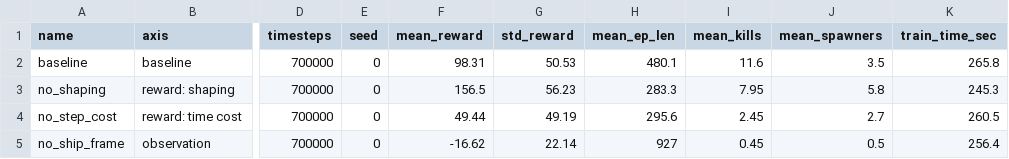
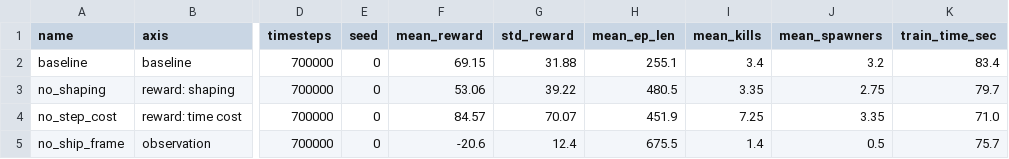
Before and after one commit to vqgquan/beachredwood, a CSV file: part3/results/ablation_results.csv, drawn as a sheet; only a part is shown, gaps mark what is left out; the diff names each change by its address in the sheet, - before the commit and + after, or states it on an @@ line.

```diff
--- a/part3/results/ablation_results.csv
+++ b/part3/results/ablation_results.csv
-F2 (mean_reward): 98.31
+F2 (mean_reward): 69.15
-G2 (std_reward): 50.53
+G2 (std_reward): 31.88
-H2 (mean_ep_len): 480.1
+H2 (mean_ep_len): 255.1
-I2 (mean_kills): 11.6
+I2 (mean_kills): 3.4
-J2 (mean_spawners): 3.5
+J2 (mean_spawners): 3.2
-K2 (train_time_sec): 265.8
+K2 (train_time_sec): 83.4
-F3 (mean_reward): 156.5
+F3 (mean_reward): 53.06
-G3 (std_reward): 56.23
+G3 (std_reward): 39.22
-H3 (mean_ep_len): 283.3
+H3 (mean_ep_len): 480.5
-I3 (mean_kills): 7.95
+I3 (mean_kills): 3.35
-J3 (mean_spawners): 5.8
+J3 (mean_spawners): 2.75
-K3 (train_time_sec): 245.3
+K3 (train_time_sec): 79.7
-F4 (mean_reward): 49.44
+F4 (mean_reward): 84.57
-G4 (std_reward): 49.19
+G4 (std_reward): 70.07
-H4 (mean_ep_len): 295.6
+H4 (mean_ep_len): 451.9
-I4 (mean_kills): 2.45
+I4 (mean_kills): 7.25
-J4 (mean_spawners): 2.7
+J4 (mean_spawners): 3.35
-K4 (train_time_sec): 260.5
+K4 (train_time_sec): 71.0
-F5 (mean_reward): -16.62
+F5 (mean_reward): -20.6
-G5 (std_reward): 22.14
+G5 (std_reward): 12.4
-H5 (mean_ep_len): 927
+H5 (mean_ep_len): 675.5
-I5 (mean_kills): 0.45
+I5 (mean_kills): 1.4
-K5 (train_time_sec): 256.4
+K5 (train_time_sec): 75.7
```
Also changed, not shown: part3/results/seed_check.csv, 16 other files.
